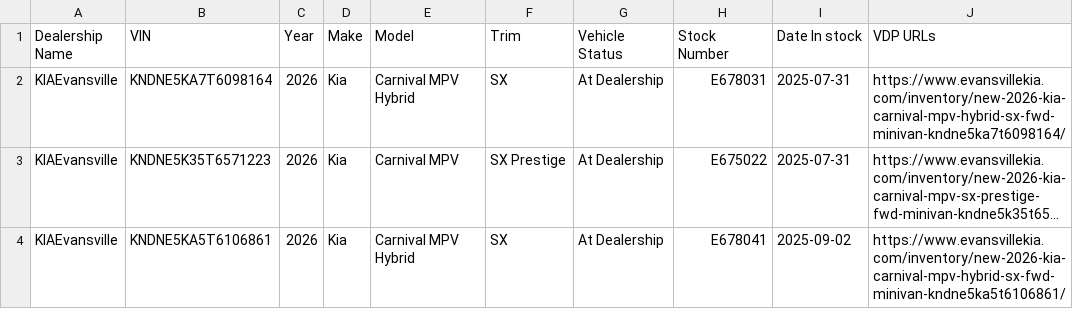
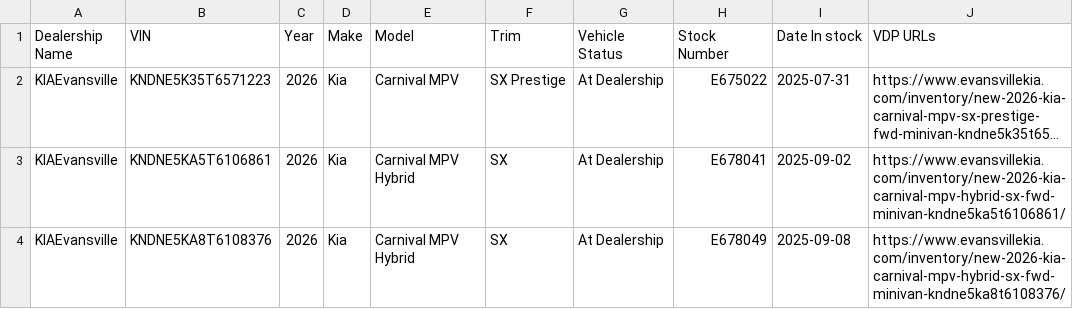
Before and after one commit to JnuruFusz/-lou-fusz-2027-model-pipeline, a CSV file: data/KIAEvansville.csv, drawn as a sheet; only a part is shown; the shorter side is filled out with more unchanged rows; long unchanged cells end in …; the diff names each change by its address in the sheet, - before the commit and + after, or states it on an @@ line.

```diff
--- a/data/KIAEvansville.csv
+++ b/data/KIAEvansville.csv
-row 2: KIAEvansville | KNDNE5KA7T6098164 | 2026 | Kia | Carnival MPV Hybrid | SX | At Dealership | E678031 | 2025-07-31 | https://www.evansvillekia.com/inventory/new-2026-kia-carnival-mpv-hybrid-sx-fwd-minivan-kndne5ka7t6098164/
```
Also changed, not shown: data/KIAMoline.csv, data/LouFuszBuickGMC.csv, 10 other files.
